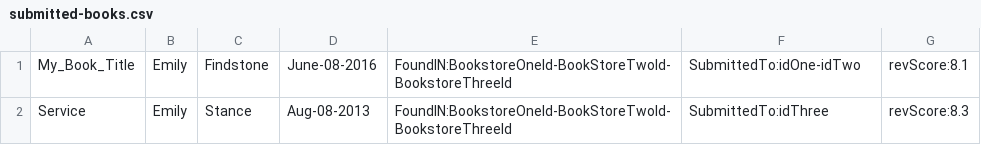
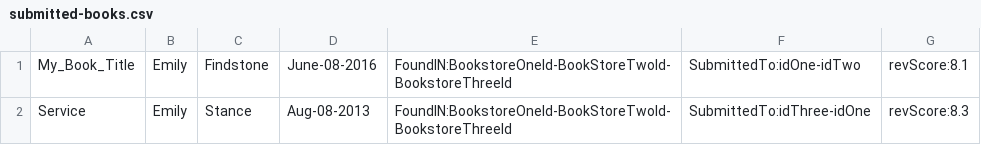
Before and after one commit to chrisUnivers/chrism-resume, a CSV file: springboot-jUnit/bookstore-intellij/submitted-books.csv, drawn as a sheet.

Commit message:
moved book-track project into spring-Junit repo. Set up a simple one job end-to-end unit test for bookstore-intellij project on the springboot side. need to look into multi job unit test to hook up spring web

```diff
--- a/springboot-jUnit/bookstore-intellij/submitted-books.csv
+++ b/springboot-jUnit/bookstore-intellij/submitted-books.csv
@@ -1,2 +1,2 @@
 My_Book_Title, Emily, Findstone, June-08-2016, FoundIN:BookstoreOneId-BookStoreTwoId-BookstoreThreeId, SubmittedTo:idOne-idTwo, revScore:8.1
-Service, Emily, Stance, Aug-08-2013, FoundIN:BookstoreOneId-BookStoreTwoId-BookstoreThreeId, SubmittedTo:idThree, revScore:8.3
+Service, Emily, Stance, Aug-08-2013, FoundIN:BookstoreOneId-BookStoreTwoId-BookstoreThreeId, SubmittedTo:idThree-idOne, revScore:8.3
```
Also changed, not shown: 27 other files.
